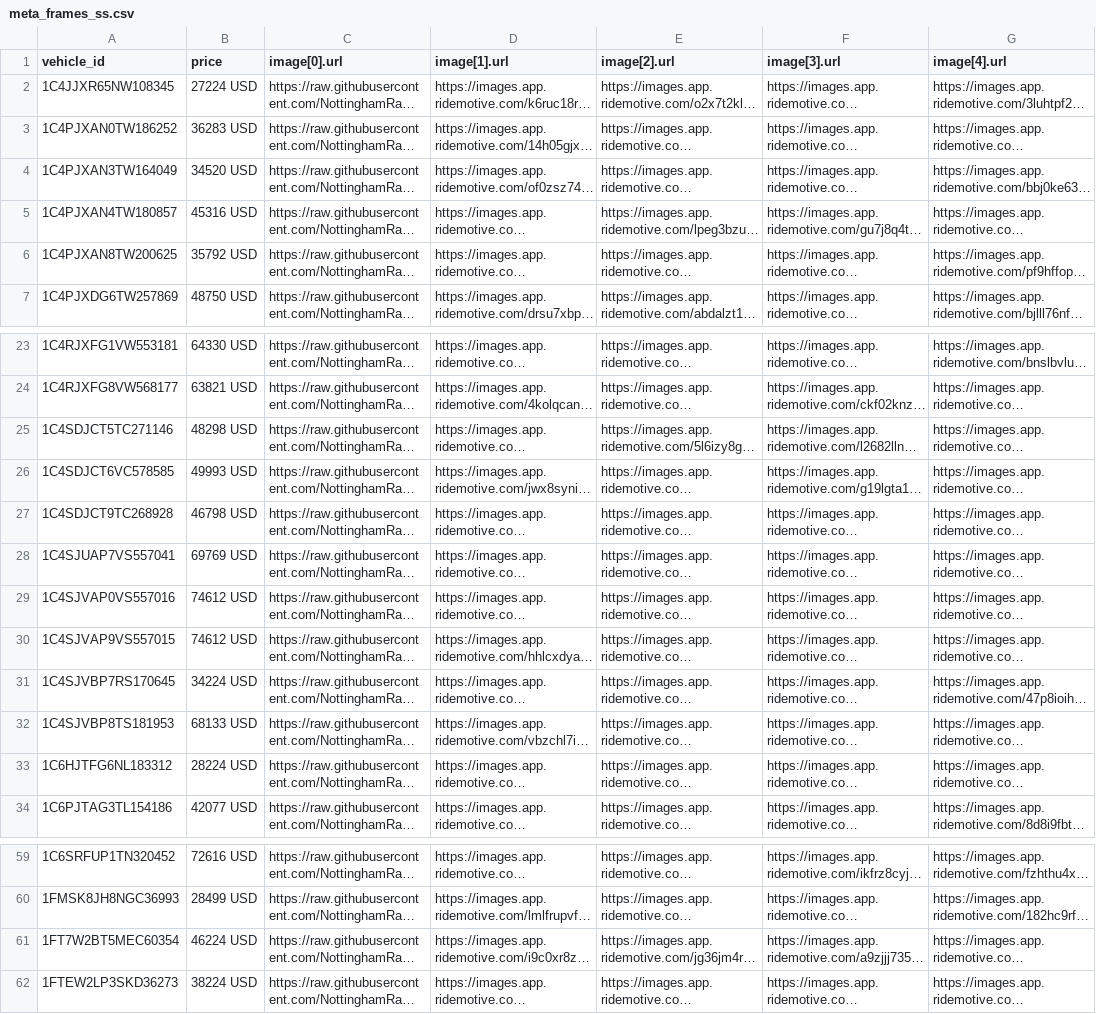
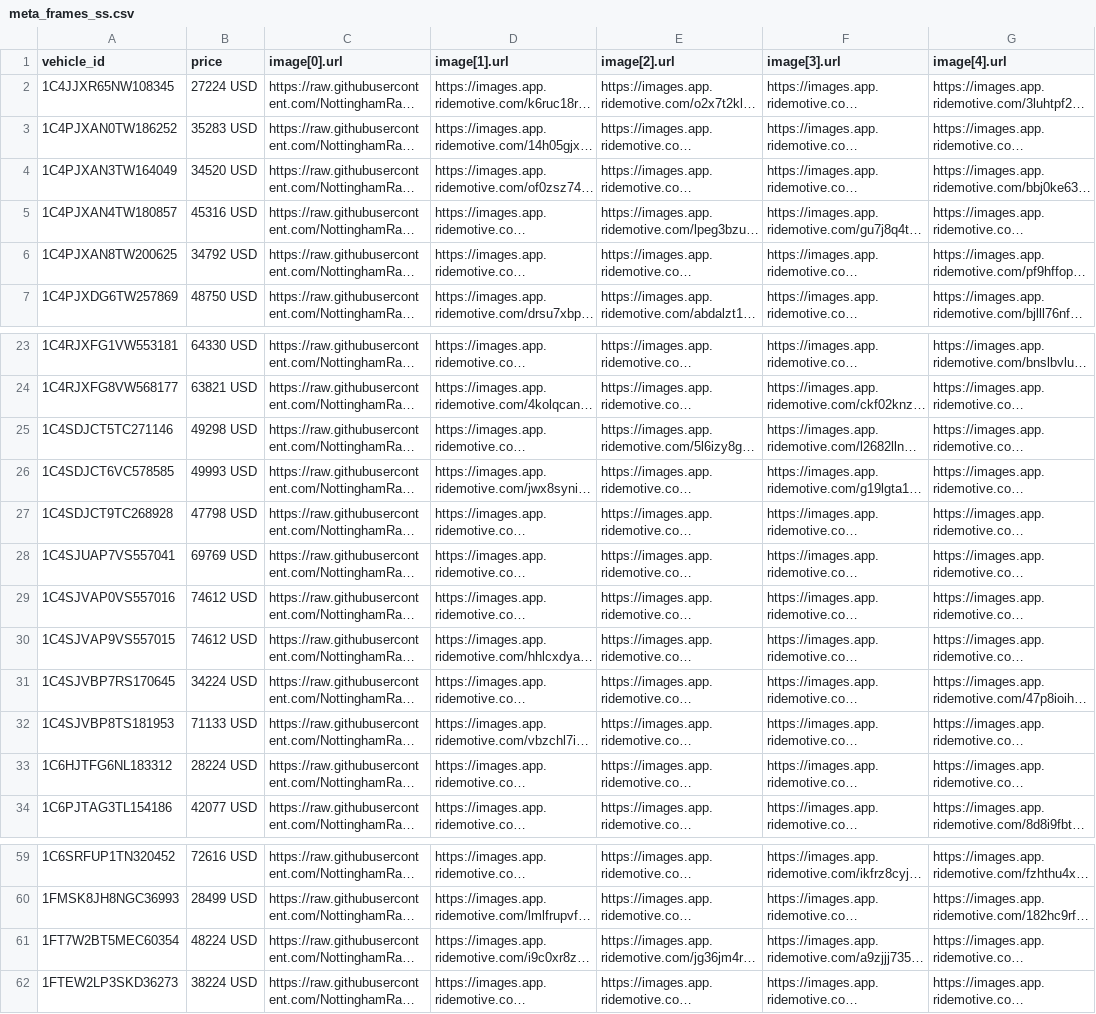
Before and after one commit to NottinghamRam/nag-feeds, a CSV file: meta_frames_ss.csv, drawn as a sheet; only a part is shown, gaps mark what is left out; long unchanged cells end in …; the diff names each change by its address in the sheet, - before the commit and + after, or states it on an @@ line.

```diff
--- a/meta_frames_ss.csv
+++ b/meta_frames_ss.csv
-B3 (price): 36283 USD
+B3 (price): 35283 USD
-B6 (price): 35792 USD
+B6 (price): 34792 USD
-B25 (price): 48298 USD
+B25 (price): 49298 USD
-B27 (price): 46798 USD
+B27 (price): 47798 USD
-B32 (price): 68133 USD
+B32 (price): 71133 USD
-B61 (price): 46224 USD
+B61 (price): 48224 USD
```
Also changed, not shown: meta_frames_bon.csv.
